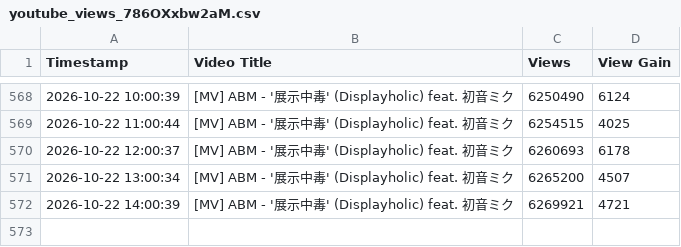
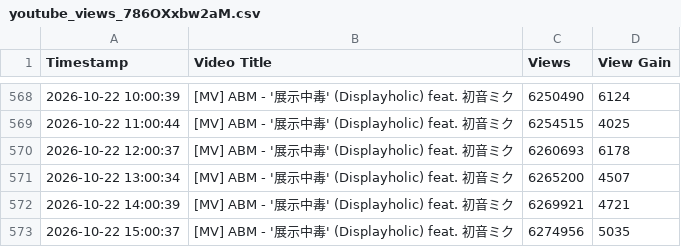
Before and after one commit to kienha5/track-view, a CSV file: [MV] ABM - '展示中毒' (Displayholic) feat. 初音ミク/youtube_views_786OXxbw2aM.csv, drawn as a sheet; only a part is shown, gaps mark what is left out.

```diff
--- a/[MV] ABM - '展示中毒' (Displayholic) feat. 初音ミク/youtube_views_786OXxbw2aM.csv
+++ b/[MV] ABM - '展示中毒' (Displayholic) feat. 初音ミク/youtube_views_786OXxbw2aM.csv
@@ -572 +572,2 @@ Timestamp,Video Title,Views,View Gain
 2026-10-22 14:00:39,[MV] ABM - '展示中毒' (Displayholic) feat. 初音ミク,6269921,4721
+2026-10-22 15:00:37,[MV] ABM - '展示中毒' (Displayholic) feat. 初音ミク,6274956,5035
```
Also changed, not shown: [MV] ABM - 'ヤラララ' (YARARARA) feat. 重音テト/youtube_views_T24rF_x0TmQ.csv, 2 other files.
